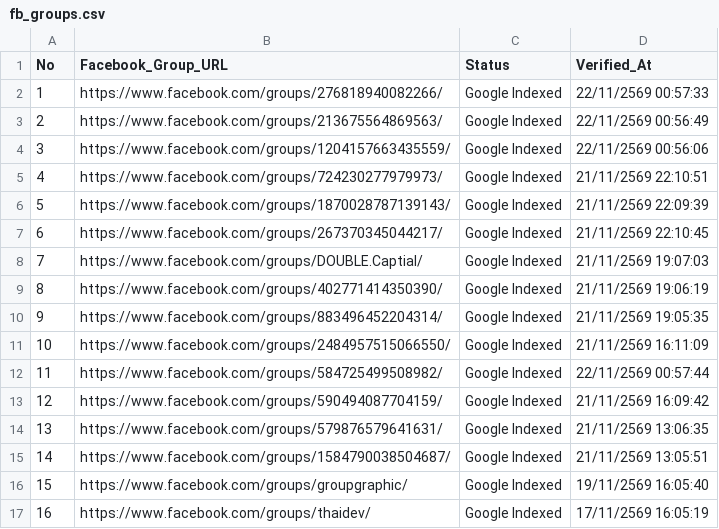
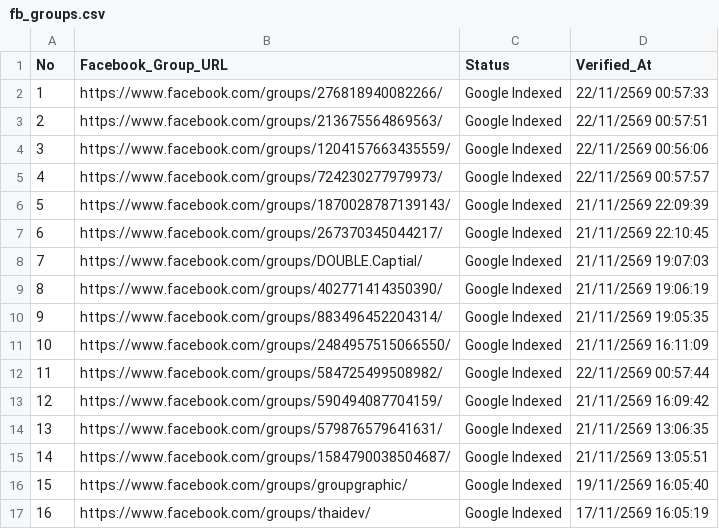
Before and after one commit to artnp/eworker, a CSV file: data/fb_groups.csv, drawn as a sheet.

Commit message:
Auto-sync data/fb_groups.csv [Live Feed 24h]

```diff
--- a/data/fb_groups.csv
+++ b/data/fb_groups.csv
@@ -2,5 +2,5 @@ No,Facebook_Group_URL,Status,Verified_At
 1,"https://www.facebook.com/groups/276818940082266/","Google Indexed","22/11/2569 00:57:33"
-2,"https://www.facebook.com/groups/213675564869563/","Google Indexed","22/11/2569 00:56:49"
+2,"https://www.facebook.com/groups/213675564869563/","Google Indexed","22/11/2569 00:57:51"
 3,"https://www.facebook.com/groups/1204157663435559/","Google Indexed","22/11/2569 00:56:06"
-4,"https://www.facebook.com/groups/724230277979973/","Google Indexed","21/11/2569 22:10:51"
+4,"https://www.facebook.com/groups/724230277979973/","Google Indexed","22/11/2569 00:57:57"
 5,"https://www.facebook.com/groups/1870028787139143/","Google Indexed","21/11/2569 22:09:39"
```
